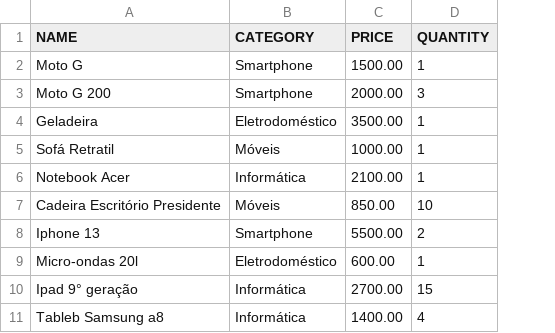
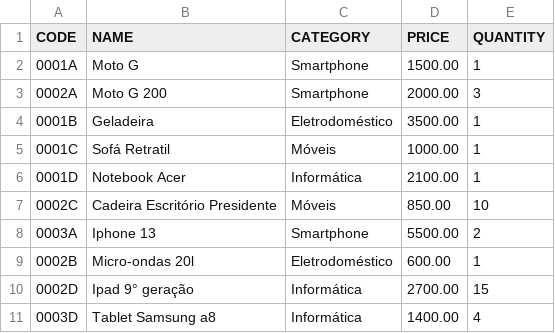
Before and after one commit to Gui-WEspinola/csv-reader, a CSV file: csv/Products.csv, drawn as a sheet; addresses are those after the commit; the diff names each change by its address in the sheet, - before the commit and + after, or states it on an @@ line.

Commit message:
feat: added product CODE field

```diff
--- a/csv/Products.csv
+++ b/csv/Products.csv
+column A (CODE), rows 2-11: 0001A | 0002A | 0001B | 0001C | 0001D | 0002C | 0003A | 0002B | 0002D | 0003D
-B11 (NAME): Tableb Samsung a8
+B11 (NAME): Tablet Samsung a8
```
Also changed, not shown: 2 other files.
